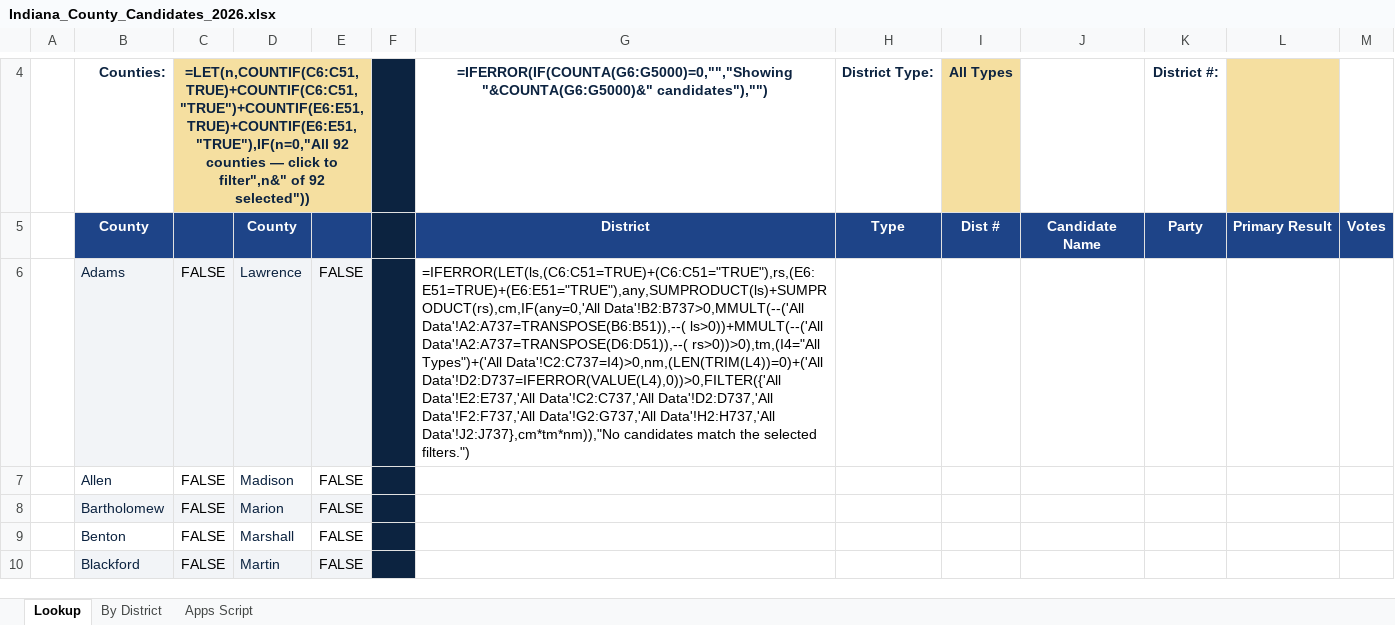
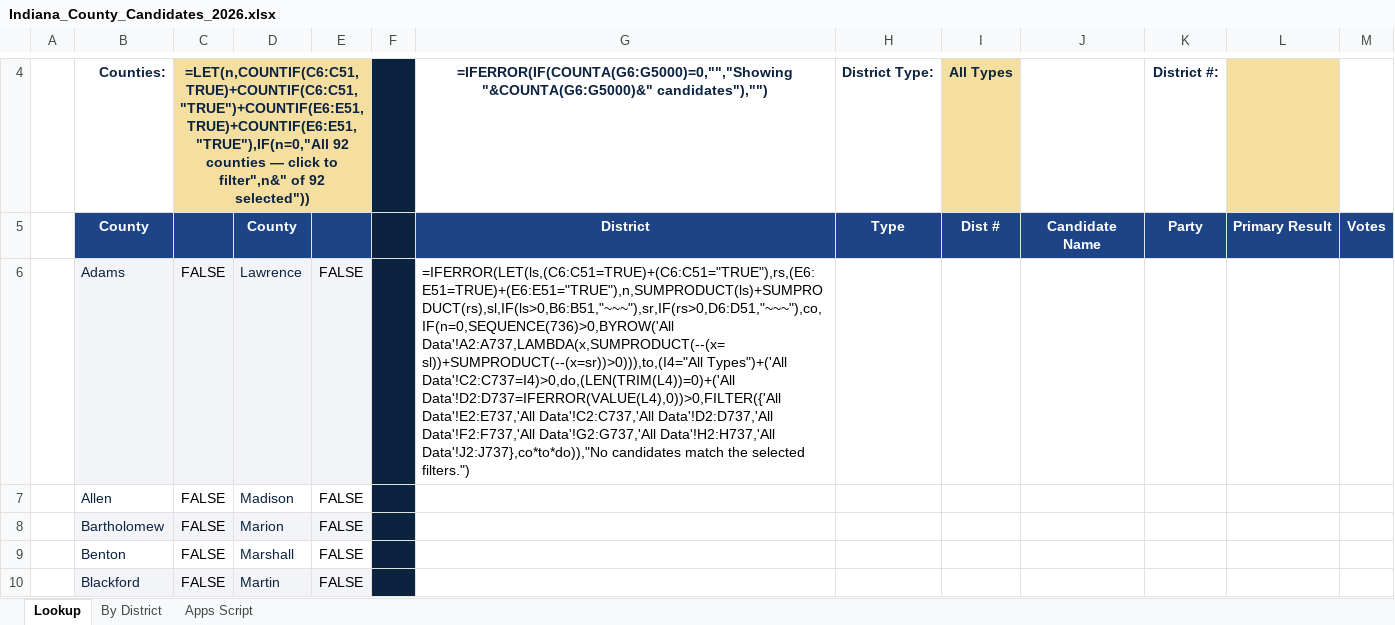
Before and after one commit to dcoll12/indianastats, an Excel workbook: Indiana_County_Candidates_2026.xlsx, sheet Lookup, drawn as a sheet; only a part is shown, gaps mark what is left out; values as stored, in another font and other column widths than the file's, no borders; formulas without a stored value are shown as written; conditional formats not drawn; the diff names each change by its address in the sheet, - before the commit and + after, or states it on an @@ line.

```diff
--- a/Indiana_County_Candidates_2026.xlsx (sheet Lookup)
+++ b/Indiana_County_Candidates_2026.xlsx (sheet Lookup)
-G6: =IFERROR(LET(ls,(C6:C51=TRUE)+(C6:C51="TRUE"),rs,(E6:E51=TRUE)+(E6:E51="TRUE"),any,SUMPRODUCT(ls)+SUMPRODUCT(rs),cm,IF(any=0,'All Data'!B2:B737>0,MMULT(--('All Data'!A2:A737=TRANSPOSE(B6:B51)),--( ls>0))+MMULT(--('All Data'!A2:A737=TRANSPOSE(D6:D51)),--( rs>0))>0),tm,(I4="All Types")+('All Data'!C2:C737=I4)>0,nm,(LEN(TRIM(L4))=0)+('All Data'!D2:D737=IFERROR(VALUE(L4),0))>0,FILTER({'All Data'!E2:E737,'All Data'!C2:C737,'All Data'!D2:D737,'All Data'!F2:F737,'All Data'!G2:G737,'All Data'!H2:H737,'All Data'!J2:J737},cm*tm*nm)),"No candidates match…
+G6: =IFERROR(LET(ls,(C6:C51=TRUE)+(C6:C51="TRUE"),rs,(E6:E51=TRUE)+(E6:E51="TRUE"),n,SUMPRODUCT(ls)+SUMPRODUCT(rs),sl,IF(ls>0,B6:B51,"~~~"),sr,IF(rs>0,D6:D51,"~~~"),co,IF(n=0,SEQUENCE(736)>0,BYROW('All Data'!A2:A737,LAMBDA(x,SUMPRODUCT(--(x=sl))+SUMPRODUCT(--(x=sr))>0))),to,(I4="All Types")+('All Data'!C2:C737=I4)>0,do,(LEN(TRIM(L4))=0)+('All Data'!D2:D737=IFERROR(VALUE(L4),0))>0,FILTER({'All Data'!E2:E737,'All Data'!C2:C737,'All Data'!D2:D737,'All Data'!F2:F737,'All Data'!G2:G737,'All Data'!H2:H737,'All Data'!J2:J737},co*to*do)),"No candidates match…
```
Also changed, not shown: 1 other file.
